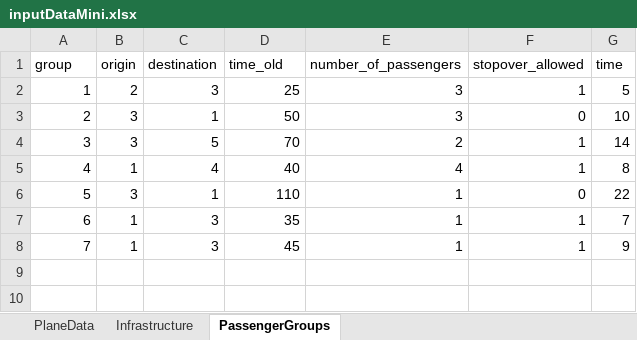
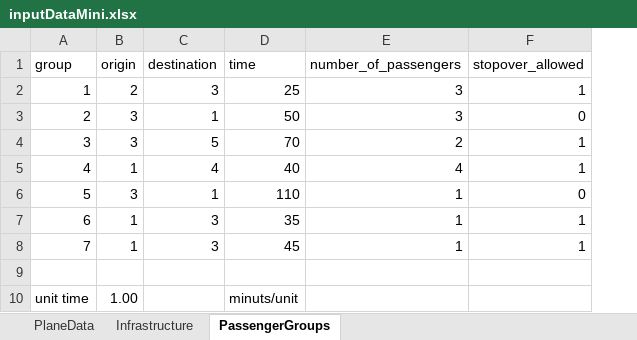
Before and after one commit to JonasHansenDTU/Master-Thesis-eVTOL, an Excel workbook: inputData/inputDataMini.xlsx, sheet PassengerGroups, drawn as a sheet; values as stored, in another font and other column widths than the file's, no borders; removed rows and columns are numbered as before the commit, all else as after; the diff names each change by its address in the sheet, - before the commit and + after, or states it on an @@ line.

```diff
--- a/inputData/inputDataMini.xlsx (sheet PassengerGroups)
+++ b/inputData/inputDataMini.xlsx (sheet PassengerGroups)
-column G (time), rows 2-8: 5 | 10 | 14 | 8 | 22 | 7 | 9
-D1: time_old
+D1: time
+row 9: (empty)
+row 10: unit time | 1.00 |  | minuts/unit
```
Also changed, not shown: formulas that keep their value, inputData/Parameters.xlsx, inputData/inputData.xlsx, 6 other files.
